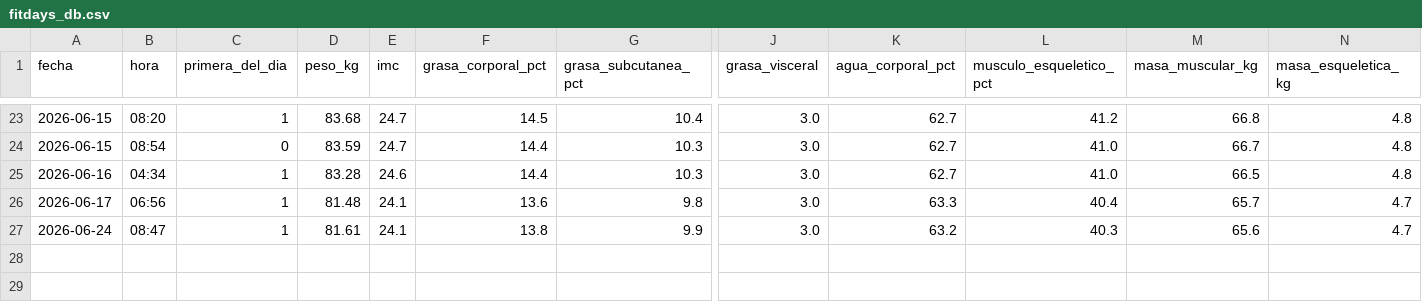
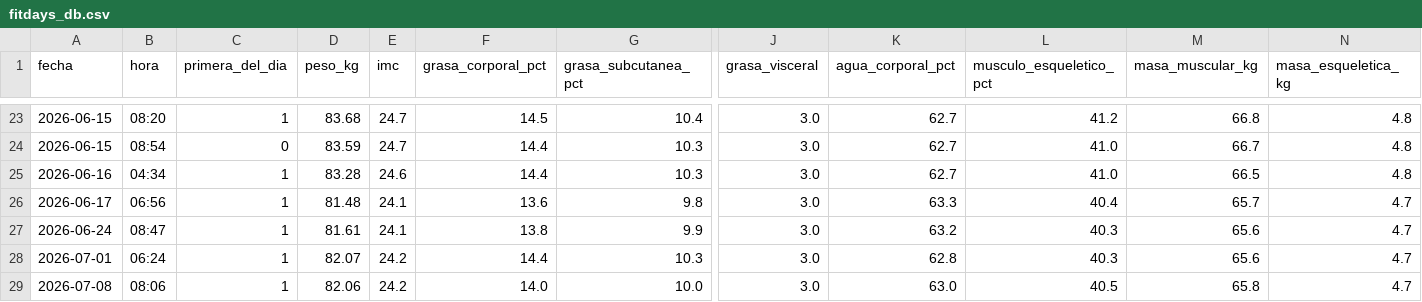
Before and after one commit to dhdezr14/vital-form, a CSV file: fitdays_db.csv, drawn as a sheet; only a part is shown, gaps mark what is left out; rows hold the shown columns only; the diff names each change by its address in the sheet, - before the commit and + after, or states it on an @@ line.

Commit message:
t push origin mainfeat: pipeline automatico Fitdays -> cloud + mediciones 06-24, 07-01, 07-08 feat: pipeline automatico Fitdays + mediciones junio-julio

```diff
--- a/fitdays_db.csv
+++ b/fitdays_db.csv
+row 28: 2026-07-01 | 06:24 | 1 | 82.07 | 24.2 | 14.4 | 10.3 | 3.0 | 62.8 | 40.3 | 65.6 | 4.7
+row 29: 2026-07-08 | 08:06 | 1 | 82.06 | 24.2 | 14.0 | 10.0 | 3.0 | 63.0 | 40.5 | 65.8 | 4.7
```
Also changed, not shown: 5 other files.
